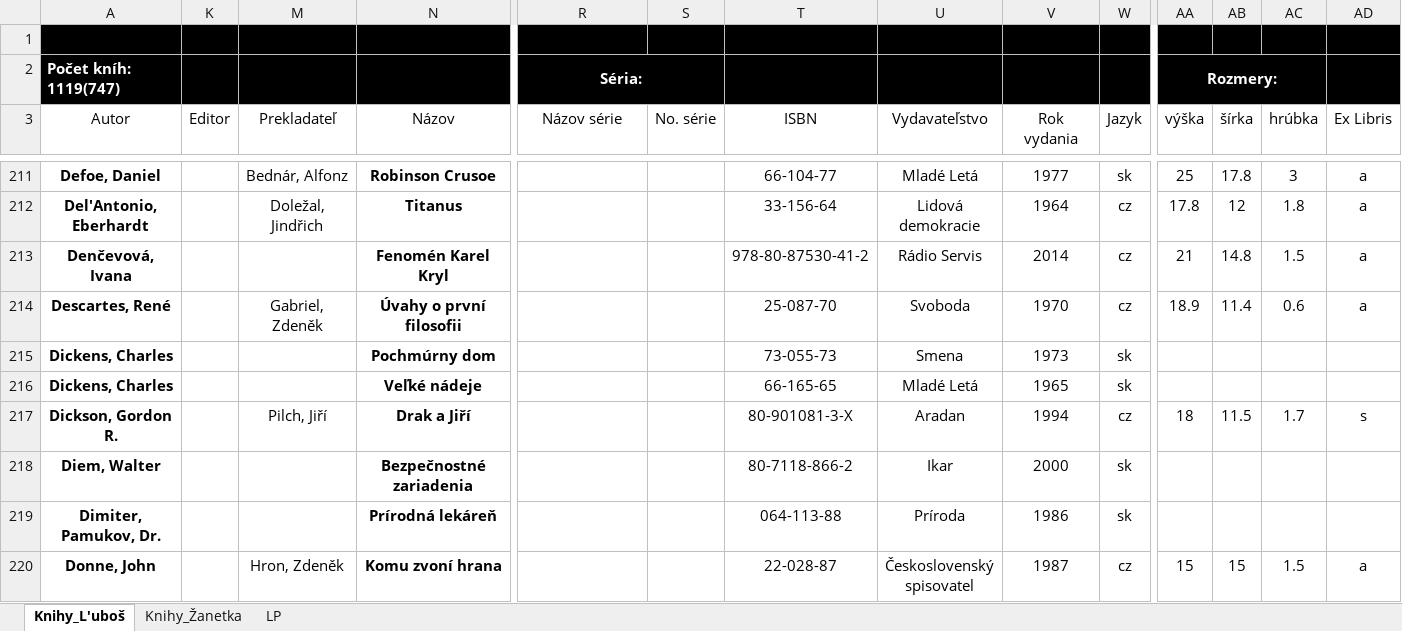
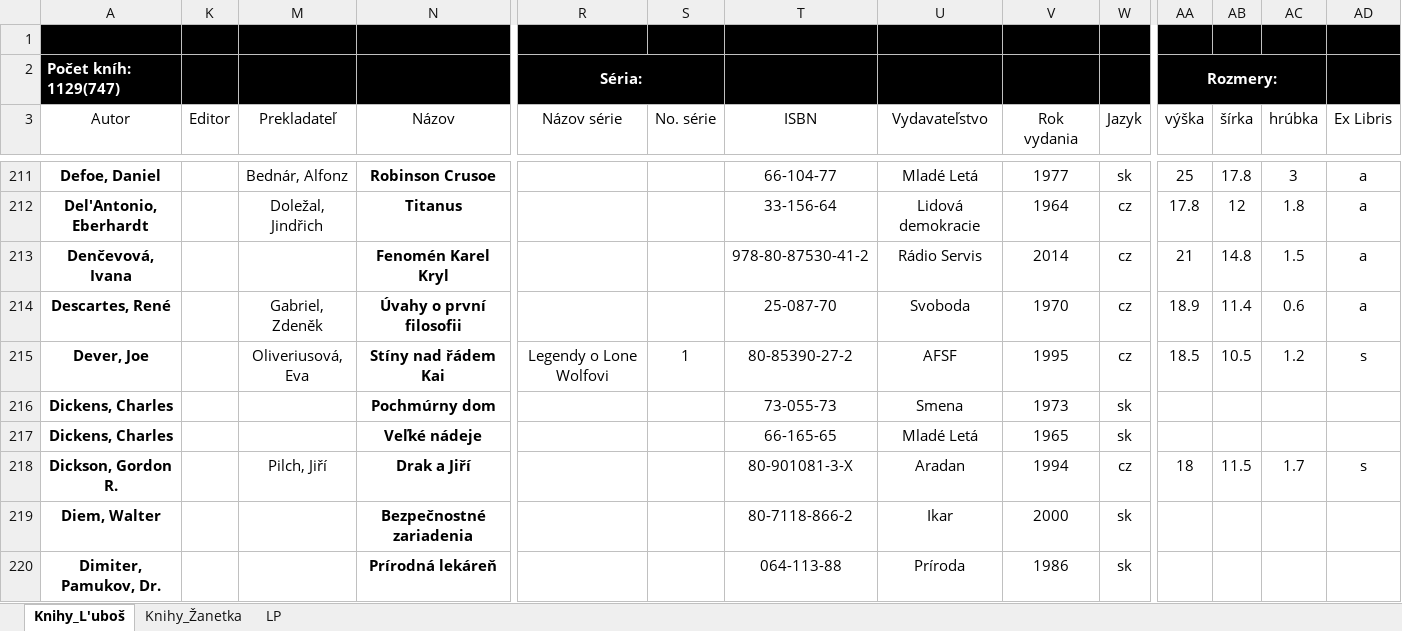
Before and after one commit to Azarchaniel/TableOfBooks, an Excel workbook: Databaze knih a LP.xlsm, sheet Knihy_L'uboš, drawn as a sheet; only a part is shown, gaps mark what is left out; the shorter side is filled out with more unchanged rows; values as stored, in another font and other column widths than the file's, no borders; charts and pictures and table styles not drawn; rows hold the shown columns only; the diff covers the shown part only; the diff names each change by its address in the sheet, - before the commit and + after, or states it on an @@ line.

```diff
--- a/Databaze knih a LP.xlsm (sheet Knihy_L'uboš)
+++ b/Databaze knih a LP.xlsm (sheet Knihy_L'uboš)
-A2 (Autor): Počet kníh: 1119(747)
+A2 (Autor): Počet kníh: 1129(747)
+row 215: Dever, Joe |  | Oliveriusová, Eva | Stíny nad řádem Kai | Legendy o Lone Wolfovi | 1 | 80-85390-27-2 | AFSF | 1995 | cz | 18.5 | 10.5 | 1.2 | s
```
Also changed, not shown: 9 added rows and 11 edited cells elsewhere in this sheet, sheet Knihy_Žanetka, hidden cells, charts or pictures, 8 other files.
